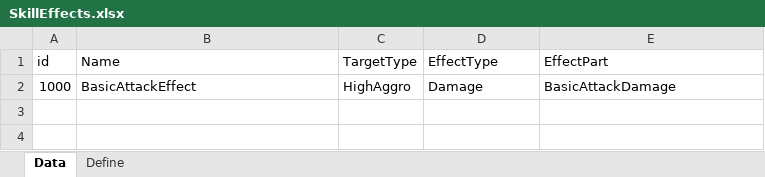
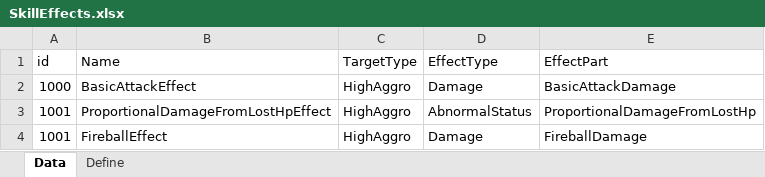
Before and after one commit to EomTaeWook/ProjectBattleArena, an Excel workbook: Template/SkillEffects.xlsx, sheet Data, drawn as a sheet; values as stored, in another font and other column widths than the file's, no borders; the diff names each change by its address in the sheet, - before the commit and + after, or states it on an @@ line.

```diff
--- a/Template/SkillEffects.xlsx (sheet Data)
+++ b/Template/SkillEffects.xlsx (sheet Data)
+row 3: 1001 | ProportionalDamageFromLostHpEffect | HighAggro | AbnormalStatus | ProportionalDamageFromLostHp
+row 4: 1001 | FireballEffect | HighAggro | Damage | FireballDamage
```
Also changed, not shown: sheet Define, Template/SkillEffectsDamage.xlsx, Template/Skills.xlsx, 41 other files.
